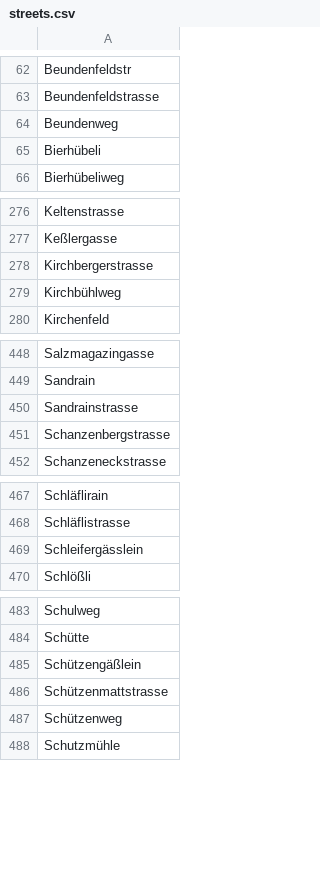
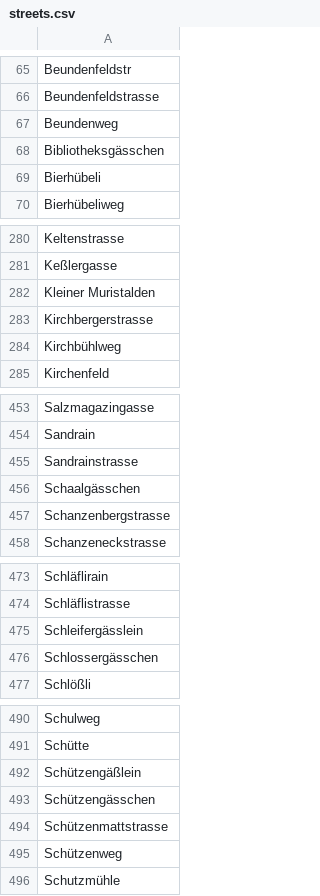
Before and after one commit to brawer/bern-addresses, a CSV file: src/streets.csv, drawn as a sheet; only a part is shown, gaps mark what is left out; the diff covers the shown part only.

```diff
--- a/src/streets.csv
+++ b/src/streets.csv
@@ -64,2 +67,3 @@ Beundenfeldstrasse
 Beundenweg
+Bibliotheksgässchen
 Bierhübeli
@@ -277,2 +281,3 @@ Keltenstrasse
 Keßlergasse
+Kleiner Muristalden
 Kirchbergerstrasse
@@ -450,2 +455,3 @@ Sandrain
 Sandrainstrasse
+Schaalgässchen
 Schanzenbergstrasse
@@ -469,2 +475,3 @@ Schläflistrasse
 Schleifergässlein
+Schlossergässchen
 Schlößli
@@ -485,2 +492,3 @@ Schütte
 Schützengäßlein
+Schützengässchen
 Schützenmattstrasse
```
Also changed, not shown: 11 added rows and 2 removed rows elsewhere in this file.
